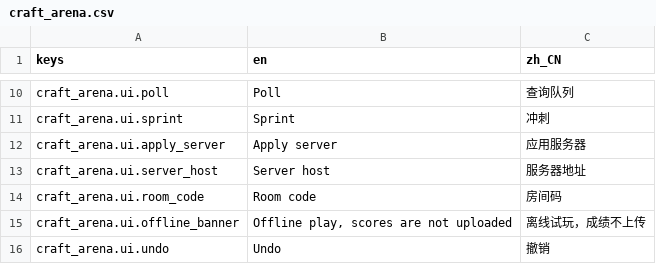
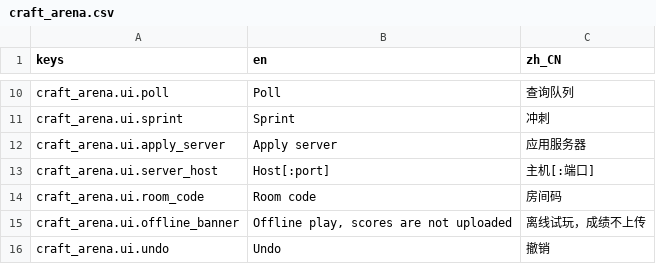
Before and after one commit to czmomocha/craftarena, a CSV file: game/content/locale/craft_arena.csv, drawn as a sheet; only a part is shown, gaps mark what is left out.

```diff
--- a/game/content/locale/craft_arena.csv
+++ b/game/content/locale/craft_arena.csv
@@ -12,3 +12,3 @@ craft_arena.ui.sprint,Sprint,冲刺
 craft_arena.ui.apply_server,Apply server,应用服务器
-craft_arena.ui.server_host,Server host,服务器地址
+craft_arena.ui.server_host,Host[:port],主机[:端口]
 craft_arena.ui.room_code,Room code,房间码
```
Also changed, not shown: 39 other files.
